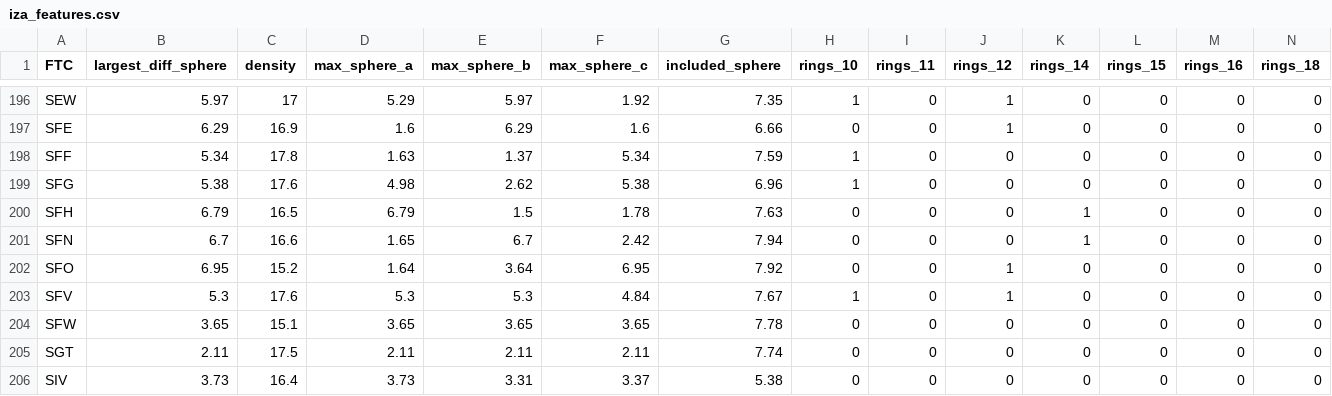
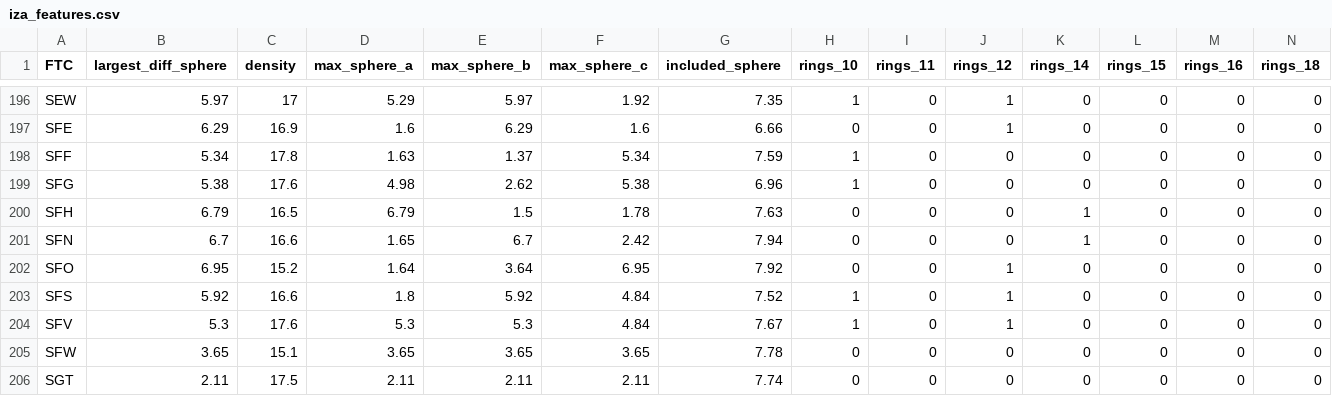
Before and after one commit to dskoda/Zeolites-AMD, a CSV file: data/iza_features.csv, drawn as a sheet; only a part is shown, gaps mark what is left out; the shorter side is filled out with more unchanged rows; rows hold the shown columns only; the diff names each change by its address in the sheet, - before the commit and + after, or states it on an @@ line.

```diff
--- a/data/iza_features.csv
+++ b/data/iza_features.csv
+row 203: SFS | 5.92 | 16.6 | 1.8 | 5.92 | 4.84 | 7.52 | 1 | 0 | 1 | 0 | 0 | 0 | 0
```
Also changed, not shown: 2 other files.
